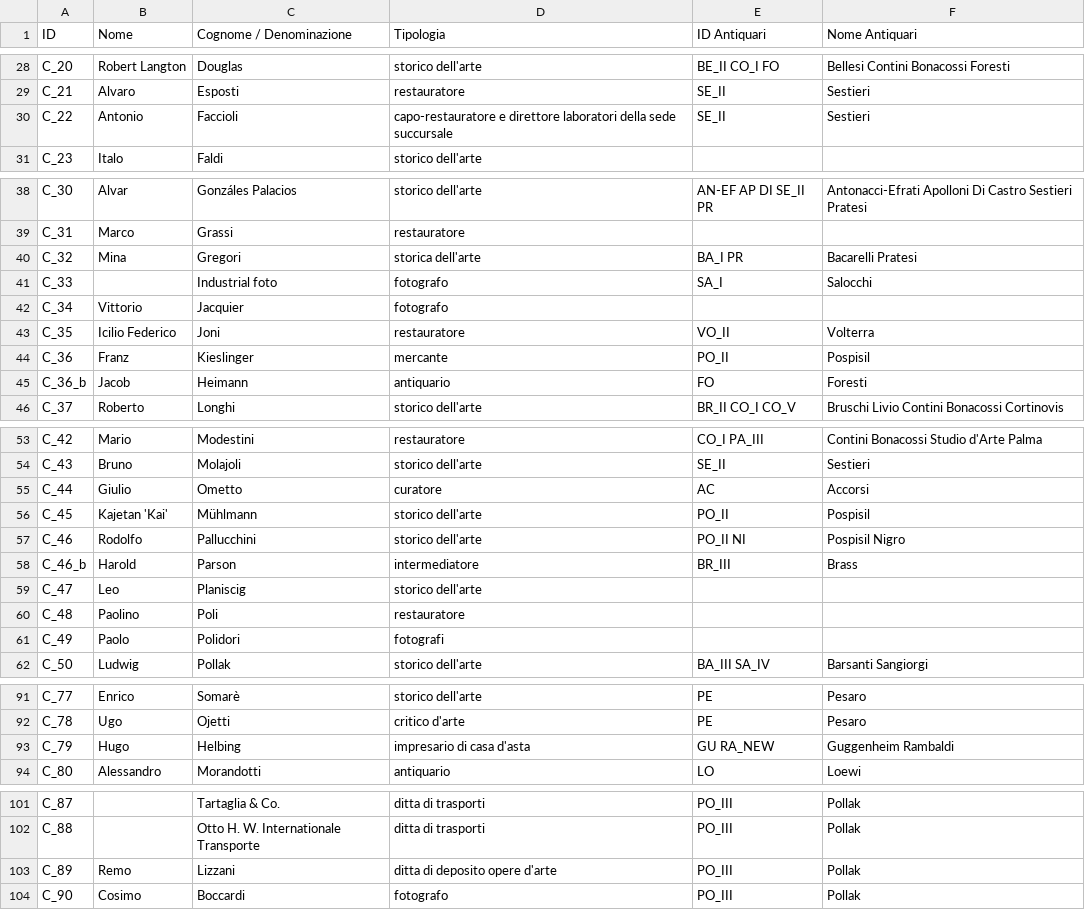
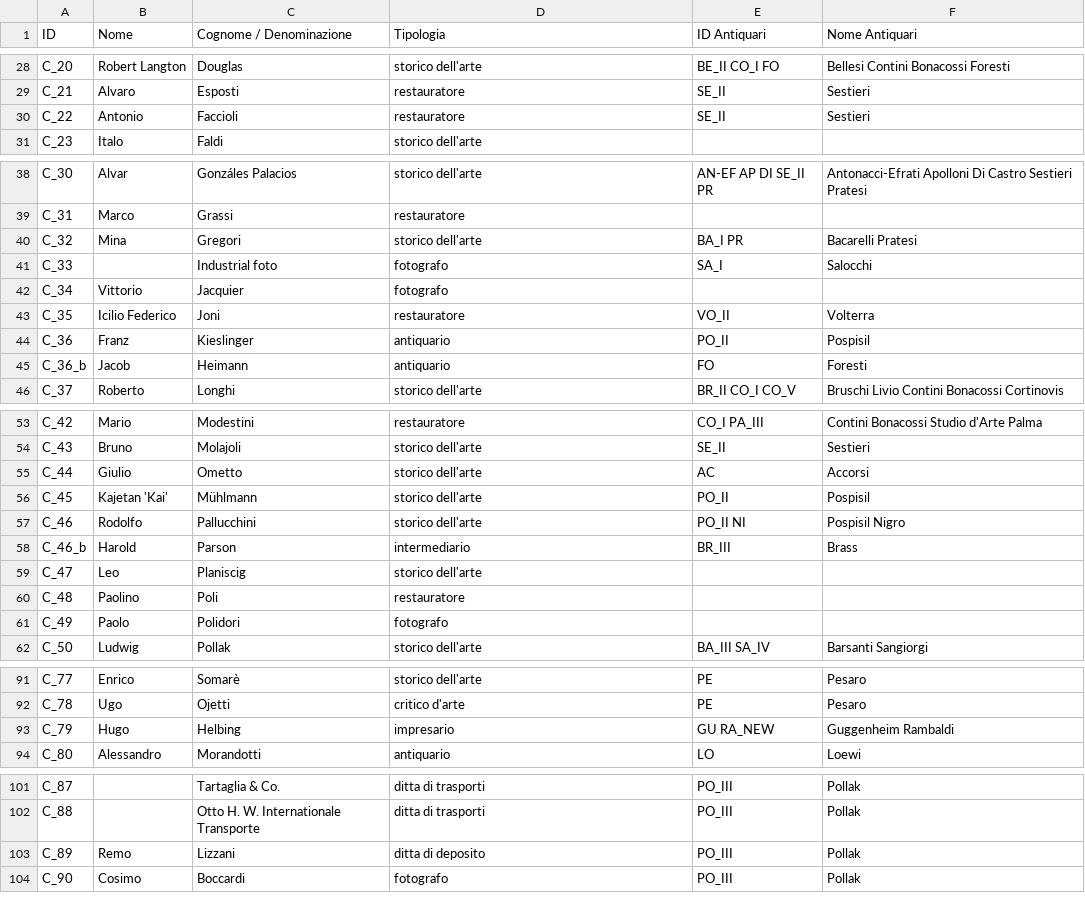
Before and after one commit to FondazioneFedericoZeri/Mercato_dell_arte, a TSV file: data/collaboratori.tsv, drawn as a sheet; only a part is shown, gaps mark what is left out; the diff covers the shown part only.

```diff
--- a/data/collaboratori.tsv
+++ b/data/collaboratori.tsv
@@ -29,3 +29,3 @@ C_20	Robert Langton	Douglas	storico dell'arte	BE_II CO_I FO	Bellesi Contini Bona
 C_21	Alvaro	Esposti	restauratore	SE_II	Sestieri
-C_22	Antonio	Faccioli	capo-restauratore e direttore laboratori della sede succursale	SE_II	Sestieri
+C_22	Antonio	Faccioli	restauratore	SE_II	Sestieri
 C_23	Italo	Faldi	storico dell'arte
@@ -39,3 +39,3 @@ C_30	Alvar	Gonzáles Palacios	storico dell'arte	AN-EF AP DI SE_II PR	Antonacci-E
 C_31	Marco	Grassi	restauratore
-C_32	Mina	Gregori	storica dell'arte	BA_I PR	Bacarelli Pratesi
+C_32	Mina	Gregori	storico dell'arte	BA_I PR	Bacarelli Pratesi
 C_33		Industrial foto	fotografo	SA_I	Salocchi
@@ -43,3 +43,3 @@ C_34	Vittorio	Jacquier	fotografo
 C_35	Icilio Federico	Joni	restauratore	VO_II	Volterra
-C_36	Franz	Kieslinger	mercante	PO_II	Pospisil
+C_36	Franz	Kieslinger	antiquario	PO_II	Pospisil
 C_36_b	Jacob	Heimann	antiquario	FO	Foresti
@@ -54,9 +54,9 @@ C_42	Mario	Modestini	restauratore	CO_I PA_III	Contini Bonacossi Studio d'Arte Pa
 C_43	Bruno	Molajoli	storico dell'arte	SE_II	Sestieri
-C_44	Giulio	Ometto	curatore	AC	Accorsi
+C_44	Giulio	Ometto	storico dell'arte	AC	Accorsi
 C_45	Kajetan 'Kai'	Mühlmann	storico dell'arte	PO_II	Pospisil
 C_46	Rodolfo	Pallucchini	storico dell'arte	PO_II NI	Pospisil Nigro
-C_46_b	Harold	Parson	intermediatore	BR_III	Brass
+C_46_b	Harold	Parson	intermediario	BR_III	Brass
 C_47	Leo	Planiscig	storico dell'arte
 C_48	Paolino	Poli	restauratore
-C_49	Paolo	Polidori	fotografi
+C_49	Paolo	Polidori	fotografo
 C_50	Ludwig	Pollak	storico dell'arte	BA_III SA_IV	Barsanti Sangiorgi
@@ -92,3 +92,3 @@ C_77	Enrico	Somarè	storico dell'arte	PE	Pesaro
 C_78	Ugo	Ojetti	critico d'arte	PE	Pesaro
-C_79	Hugo	Helbing	impresario di casa d'asta	GU RA_NEW	Guggenheim Rambaldi
+C_79	Hugo	Helbing	impresario	GU RA_NEW	Guggenheim Rambaldi
 C_80	Alessandro	Morandotti	antiquario	LO	Loewi
@@ -102,3 +102,3 @@ C_87		Tartaglia & Co. 	ditta di trasporti	PO_III	Pollak
 C_88		Otto H. W. Internationale Transporte 	ditta di trasporti	PO_III	Pollak
-C_89	Remo	Lizzani	ditta di deposito opere d'arte	PO_III	Pollak
+C_89	Remo	Lizzani	ditta di deposito	PO_III	Pollak
 C_90	Cosimo	Boccardi	fotografo	PO_III	Pollak
```
Also changed, not shown: 30 edited cells elsewhere in this file, 1 other file.
